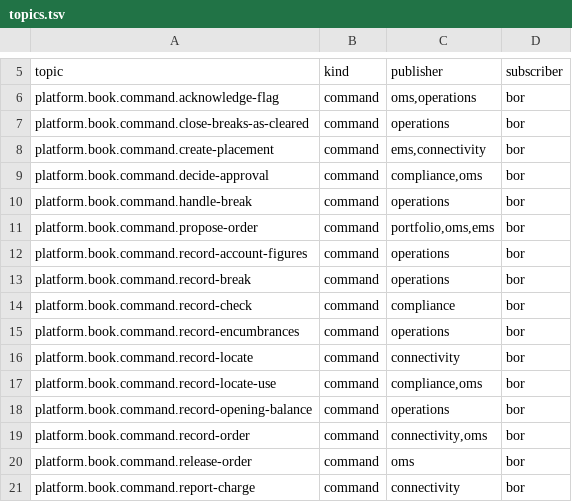
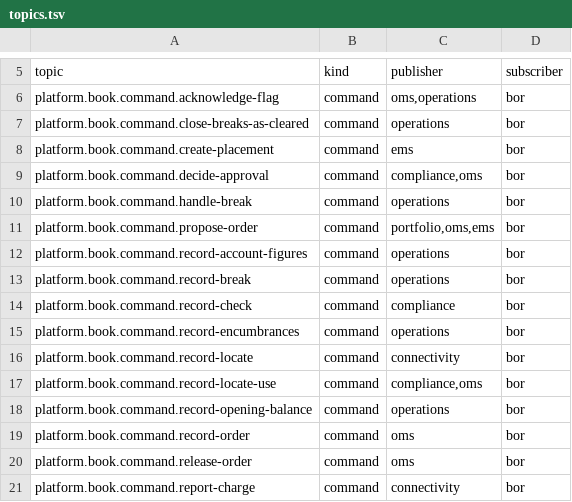
Before and after one commit to open-meridian/meridian-core, a TSV file: deploy/topics.tsv, drawn as a sheet; only a part is shown, gaps mark what is left out.

```diff
--- a/deploy/topics.tsv
+++ b/deploy/topics.tsv
@@ -7,3 +7,3 @@ platform.book.command.acknowledge-flag	command	oms,operations	bor
 platform.book.command.close-breaks-as-cleared	command	operations	bor
-platform.book.command.create-placement	command	ems,connectivity	bor
+platform.book.command.create-placement	command	ems	bor
 platform.book.command.decide-approval	command	compliance,oms	bor
@@ -18,3 +18,3 @@ platform.book.command.record-locate-use	command	compliance,oms	bor
 platform.book.command.record-opening-balance	command	operations	bor
-platform.book.command.record-order	command	connectivity,oms	bor
+platform.book.command.record-order	command	oms	bor
 platform.book.command.release-order	command	oms	bor
```
Also changed, not shown: 15 other files.
